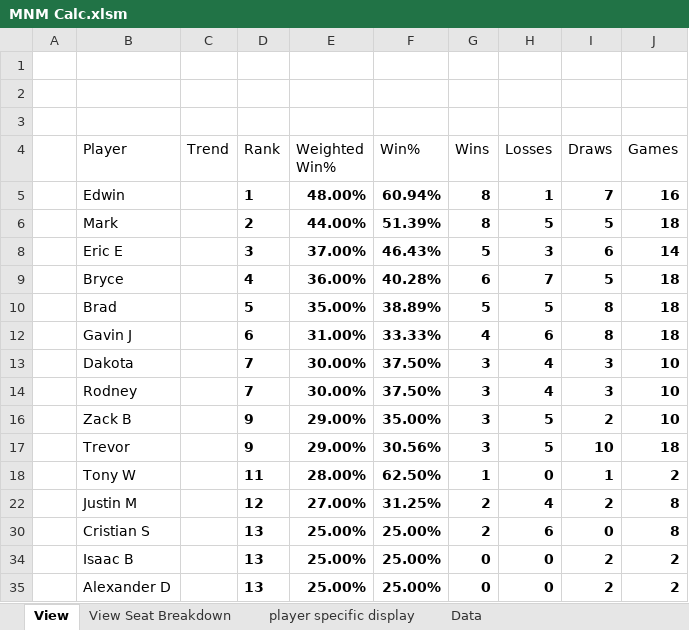
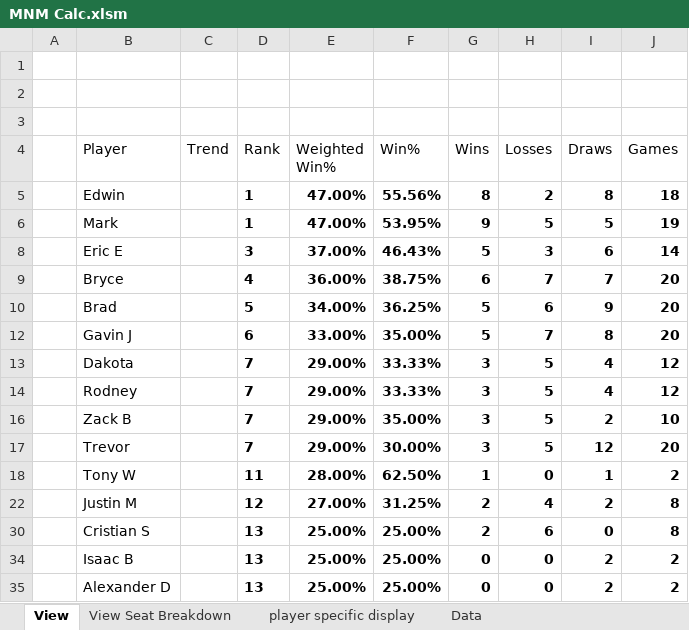
Before and after one commit to GoblinEngineers/Website-for-MNM, an Excel workbook: MNM Calc.xlsm, sheet View, drawn as a sheet; only a part is shown; values as stored, in another font and other column widths than the file's, no borders; charts and pictures and conditional formats and table styles not drawn; the diff covers the shown part only; the diff names each change by its address in the sheet, - before the commit and + after, or states it on an @@ line.

```diff
--- a/MNM Calc.xlsm (sheet View)
+++ b/MNM Calc.xlsm (sheet View)
-E5 (Weighted Win%): 48.00%
+E5 (Weighted Win%): 47.00%
-F5 (Win%): 60.94%
+F5 (Win%): 55.56%
-H5 (Losses): 1
+H5 (Losses): 2
-I5 (Draws): 7
+I5 (Draws): 8
-J5 (Games): 16
+J5 (Games): 18
-D6 (Rank): 2
+D6 (Rank): 1
-E6 (Weighted Win%): 44.00%
+E6 (Weighted Win%): 47.00%
-F6 (Win%): 51.39%
+F6 (Win%): 53.95%
-G6 (Wins): 8
+G6 (Wins): 9
-J6 (Games): 18
+J6 (Games): 19
-F9 (Win%): 40.28%
+F9 (Win%): 38.75%
-I9 (Draws): 5
+I9 (Draws): 7
-J9:J10 (Games): 18
+J9:J10 (Games): 20
-E10 (Weighted Win%): 35.00%
+E10 (Weighted Win%): 34.00%
-F10 (Win%): 38.89%
+F10 (Win%): 36.25%
-H10 (Losses): 5
+H10 (Losses): 6
-I10 (Draws): 8
+I10 (Draws): 9
-E12 (Weighted Win%): 31.00%
+E12 (Weighted Win%): 33.00%
-F12 (Win%): 33.33%
+F12 (Win%): 35.00%
-G12 (Wins): 4
+G12 (Wins): 5
-H12 (Losses): 6
+H12 (Losses): 7
-J12 (Games): 18
+J12 (Games): 20
-E13:E14 (Weighted Win%): 30.00%
+E13:E14 (Weighted Win%): 29.00%
-F13:F14 (Win%): 37.50%
+F13:F14 (Win%): 33.33%
-H13:H14 (Losses): 4
+H13:H14 (Losses): 5
-I13:I14 (Draws): 3
+I13:I14 (Draws): 4
-J13:J14 (Games): 10
+J13:J14 (Games): 12
-D16:D17 (Rank): 9
+D16:D17 (Rank): 7
-F17 (Win%): 30.56%
+F17 (Win%): 30.00%
-I17 (Draws): 10
+I17 (Draws): 12
-J17 (Games): 18
+J17 (Games): 20
```
Also changed, not shown: 7 added rows, 5 removed rows and 30 edited cells elsewhere in this sheet, sheet Data, sheet View Seat Breakdown, hidden cells, 1 other file.
